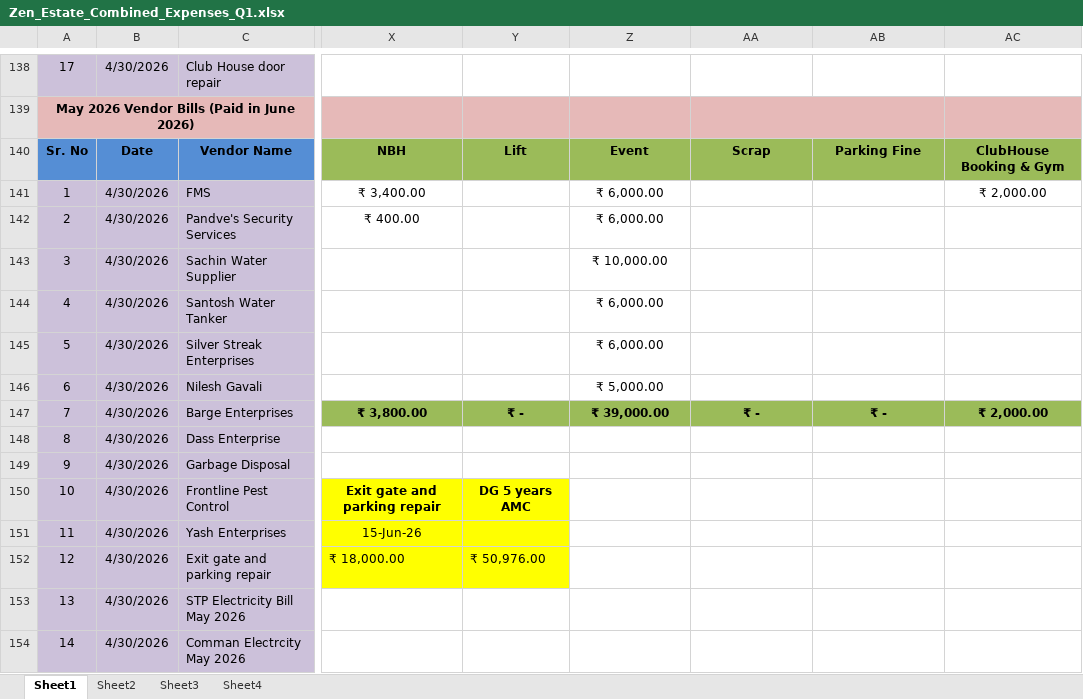
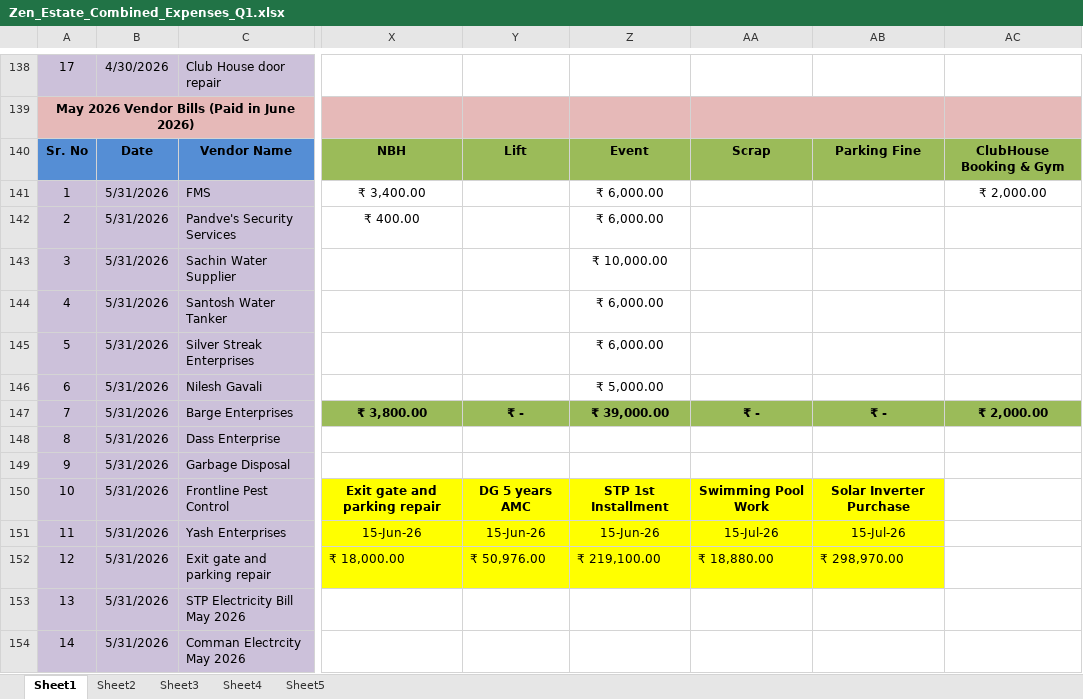
Before and after one commit to dhootmahesh28/zen-estate-dashboard, an Excel workbook: Zen_Estate_Combined_Expenses_Q1.xlsx, sheet Sheet1, drawn as a sheet; only a part is shown, gaps mark what is left out; values as stored, in another font and other column widths than the file's, no borders; the diff covers the shown part only; the diff names each change by its address in the sheet, - before the commit and + after, or states it on an @@ line.

```diff
--- a/Zen_Estate_Combined_Expenses_Q1.xlsx (sheet Sheet1)
+++ b/Zen_Estate_Combined_Expenses_Q1.xlsx (sheet Sheet1)
+sheet tab: Sheet5
-B141:B154: 4/30/2026
+B141:B154: 5/31/2026
-Z150: (empty)
+Z150: STP 1st Installment
-Z150:AB152 fill: none
+Z150:AB152 fill: #FFFF00
-AA150: (empty)
+AA150: Swimming Pool Work
-AB150: (empty)
+AB150: Solar Inverter Purchase
-Y151: (empty)
+Y151: 15-Jun-26
-Z151: (empty)
+Z151: 15-Jun-26
-AA151: (empty)
+AA151: 15-Jul-26
-AB151: (empty)
+AB151: 15-Jul-26
-Z152: (empty)
+Z152: ₹ 219,100.00
-AA152: (empty)
+AA152: ₹ 18,880.00
-AB152: (empty)
+AB152: ₹ 298,970.00
```
Also changed, not shown: 16 added rows, 1 removed row, 87 edited cells and cell formats elsewhere in this sheet, sheet Sheet3, formulas that keep their value, 1 other file.
